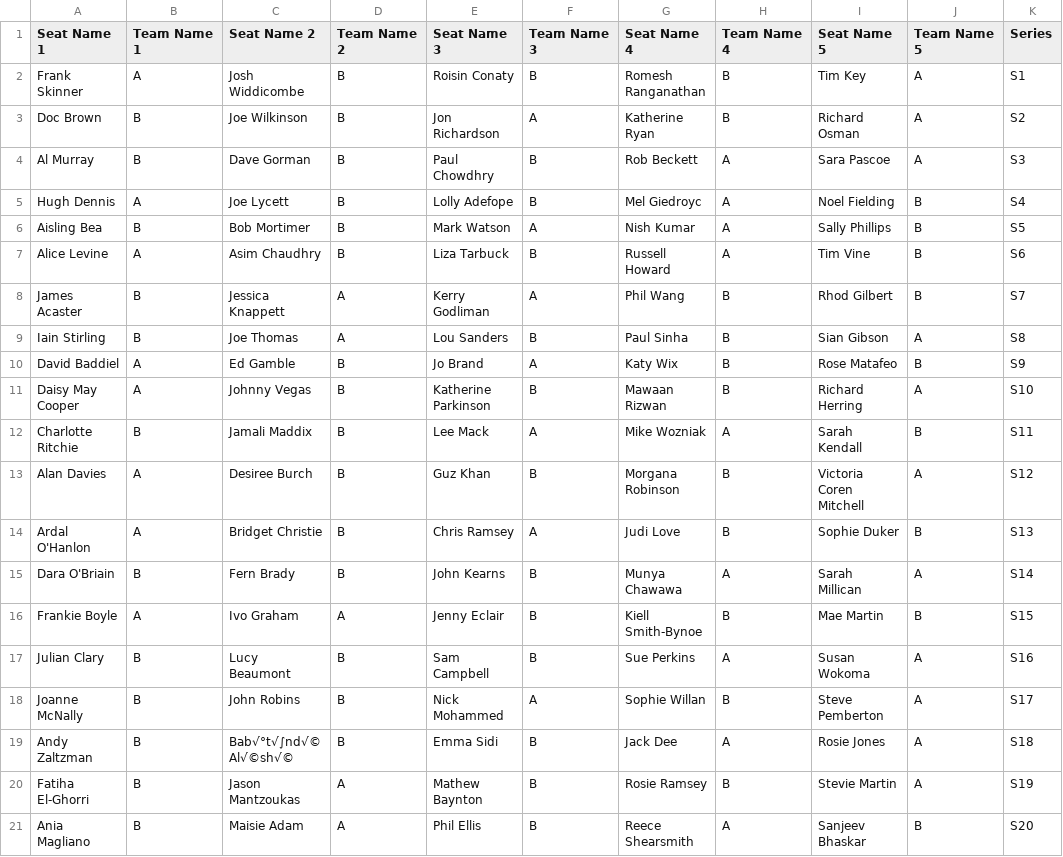
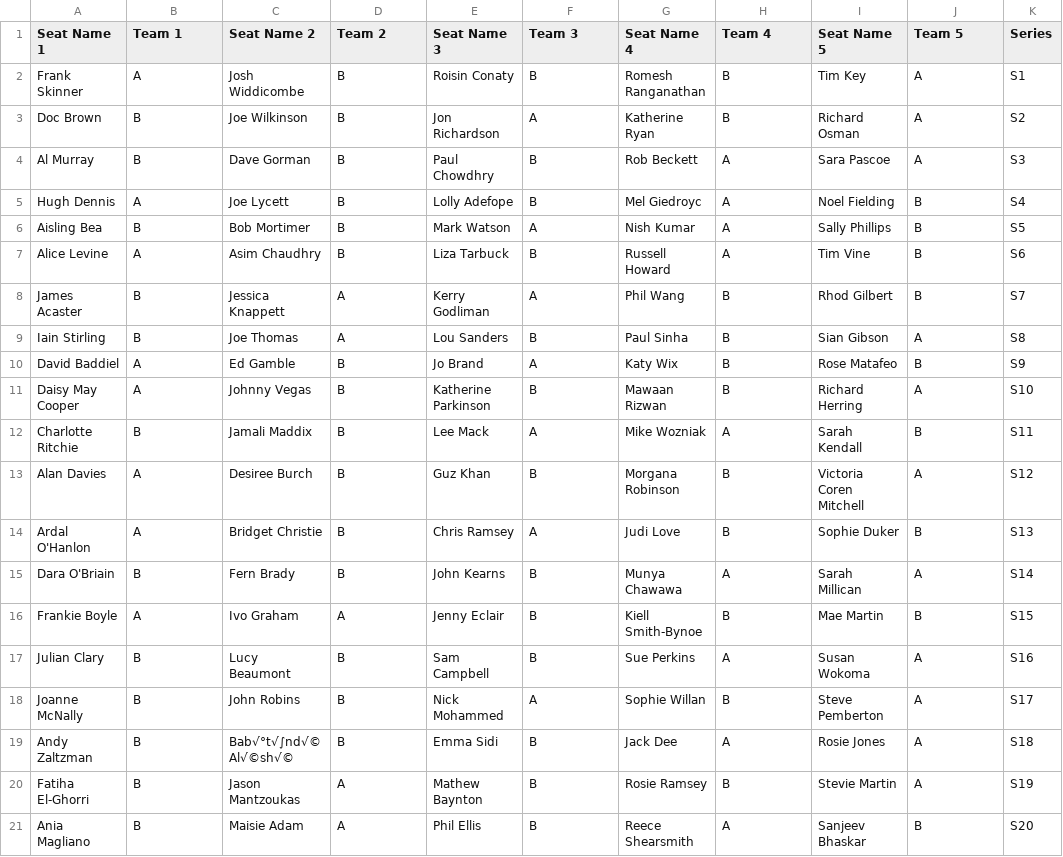
Before and after one commit to samgraftonwaters/Taskmaster_Analysis, a CSV file: Data/Teams.csv, drawn as a sheet.

Commit message:
Created a team task function script

```diff
--- a/Data/Teams.csv
+++ b/Data/Teams.csv
@@ -1,2 +1,2 @@
-Seat Name 1,Team Name 1,Seat Name 2,Team Name 2,Seat Name 3,Team Name 3,Seat Name 4,Team Name 4,Seat Name 5,Team Name 5,Series
+Seat Name 1,Team 1,Seat Name 2,Team 2,Seat Name 3,Team 3,Seat Name 4,Team 4,Seat Name 5,Team 5,Series
 Frank Skinner,A,Josh Widdicombe,B,Roisin Conaty,B,Romesh Ranganathan,B,Tim Key,A,S1
```
Also changed, not shown: 2 other files.
